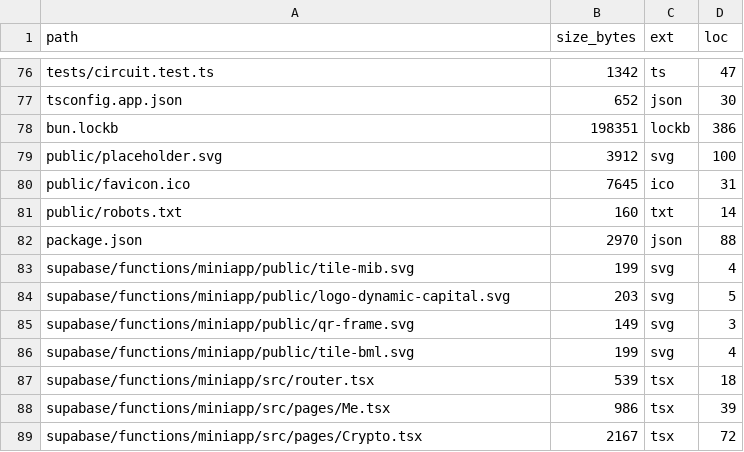
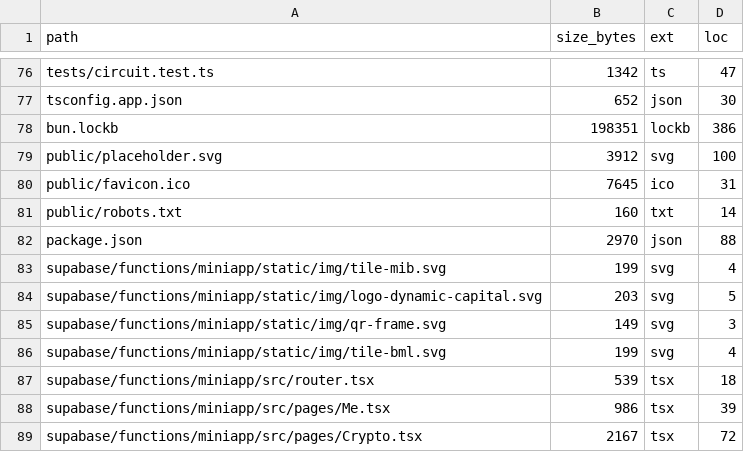
Before and after one commit to Dynamic-Capital/chatty-telly-bot, a CSV file: docs/INVENTORY.csv, drawn as a sheet; only a part is shown, gaps mark what is left out.

```diff
--- a/docs/INVENTORY.csv
+++ b/docs/INVENTORY.csv
@@ -82,6 +82,6 @@ public/robots.txt,160,txt,14
 package.json,2970,json,88
-supabase/functions/miniapp/public/tile-mib.svg,199,svg,4
-supabase/functions/miniapp/public/logo-dynamic-capital.svg,203,svg,5
-supabase/functions/miniapp/public/qr-frame.svg,149,svg,3
-supabase/functions/miniapp/public/tile-bml.svg,199,svg,4
+supabase/functions/miniapp/static/img/tile-mib.svg,199,svg,4
+supabase/functions/miniapp/static/img/logo-dynamic-capital.svg,203,svg,5
+supabase/functions/miniapp/static/img/qr-frame.svg,149,svg,3
+supabase/functions/miniapp/static/img/tile-bml.svg,199,svg,4
 supabase/functions/miniapp/src/router.tsx,539,tsx,18
```
Also changed, not shown: 11 other files.
